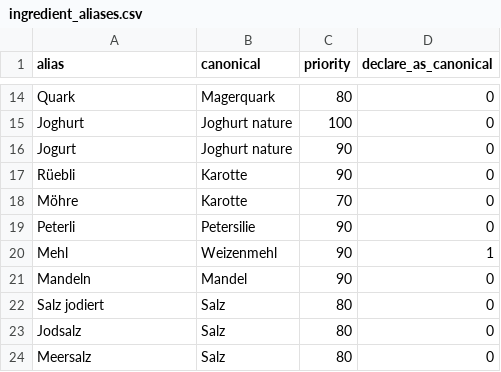
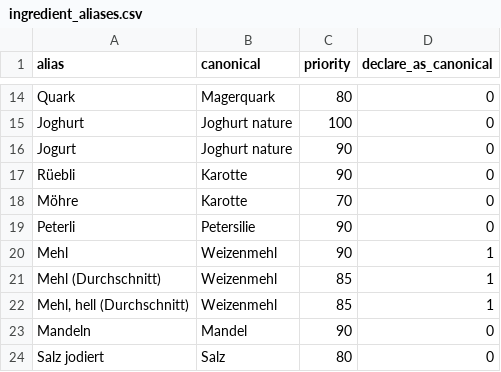
Before and after one commit to bar9/open-farming-hackdays-label-creator, a CSV file: src/ingredient_aliases.csv, drawn as a sheet; only a part is shown, gaps mark what is left out; the shorter side is filled out with more unchanged rows; the diff names each change by its address in the sheet, - before the commit and + after, or states it on an @@ line.

Commit message:
fix(R-11,R-10,R-19): Mehl (Durchschnitt) als Weizenmehl, Vanille/Vanillezucker, Kommas in Zutatennamen
- BLV «Mehl (Durchschnitt)» und «Mehl, hell (Durchschnitt)» sind Aliase auf
  Weizenmehl (declare_as_canonical): fett als Allergen, deklariert als
  «Weizenmehl». Der rohe BLV-Eintrag ohne Allergen wird nicht mehr zusaetzlich
  angeboten. Knoepflimehl neu in food_db als Allergen (Livetesting 09.11.2026).
- Vanille und Vanillezucker als einzelne Zutaten in food_db.
- Kommas in Zutatennamen werden auf der Etikette zu Leerzeichen
  («Kakaopulver entoelt ohne Zucker»), Dezimalkommas bleiben
  (Testing Guetzlimischung 29.10.2026, Entscheid 11.11.2026).

```diff
--- a/src/ingredient_aliases.csv
+++ b/src/ingredient_aliases.csv
+row 21: Mehl (Durchschnitt) | Weizenmehl | 85 | 1
+row 22: Mehl, hell (Durchschnitt) | Weizenmehl | 85 | 1
```
Also changed, not shown: src/food_db.csv, 15 other files.
